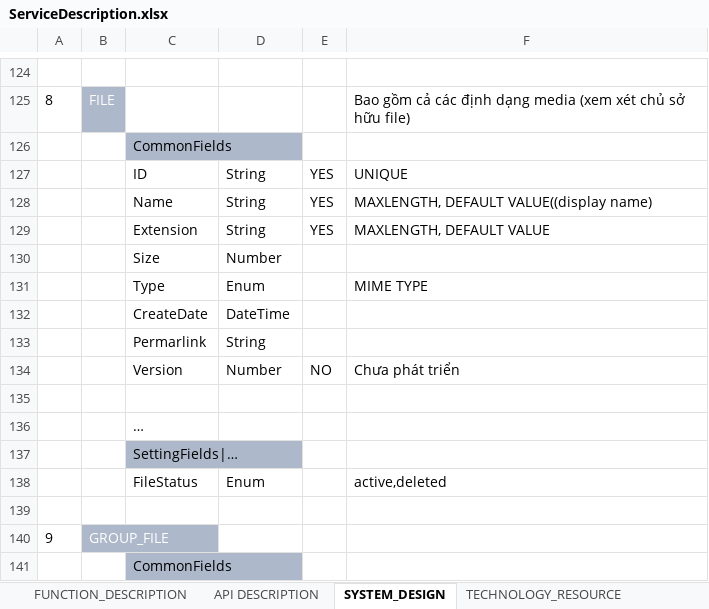
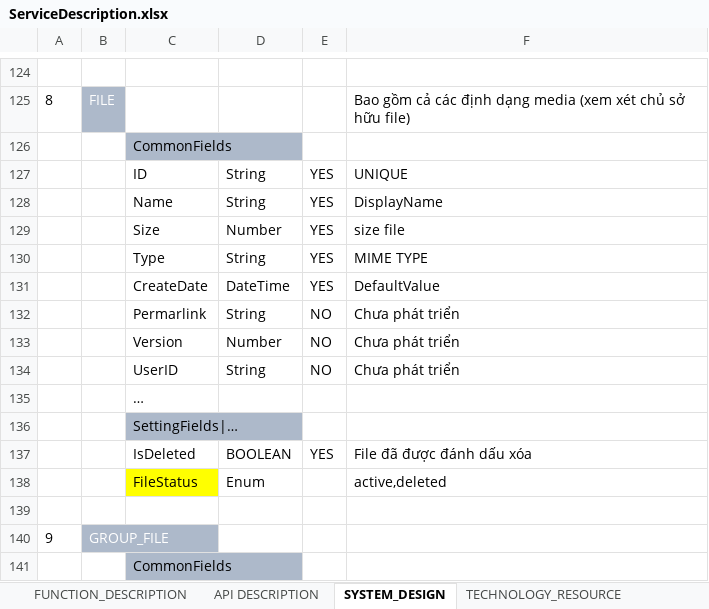
Before and after one commit to ngovanhuy/education_social_network, an Excel workbook: service/document/ServiceDescription.xlsx, sheet SYSTEM_DESIGN, drawn as a sheet; only a part is shown, gaps mark what is left out; values as stored, in another font and other column widths than the file's, no borders; removed rows and columns are numbered as before the commit, all else as after; the diff names each change by its address in the sheet, - before the commit and + after, or states it on an @@ line.

```diff
--- a/service/document/ServiceDescription.xlsx (sheet SYSTEM_DESIGN)
+++ b/service/document/ServiceDescription.xlsx (sheet SYSTEM_DESIGN)
-F128: MAXLENGTH, DEFAULT VALUE((display name)
+F128: DisplayName
+row 129:  |  | Size | Number | YES | size file
-C130: Extension
+C130: Type
-F130: MAXLENGTH, DEFAULT VALUE
+F130: MIME TYPE
-row 130:  |  | Size | Number
-row 131:  |  | Type | Enum |  | MIME TYPE
-E131: (empty)
+E131: YES
-F131: (empty)
+F131: DefaultValue
-E132: (empty)
+E132: NO
-F132: (empty)
+F132: Chưa phát triển
-row 134: (empty)
+row 134:  |  | UserID | String | NO | Chưa phát triển
+row 137:  |  | IsDeleted | BOOLEAN | YES | File đã được đánh dấu xóa
-C138 fill: none
+C138 fill: #FFFF00
```
Also changed, not shown: sheet API DESCRIPTION, 2 other files.
